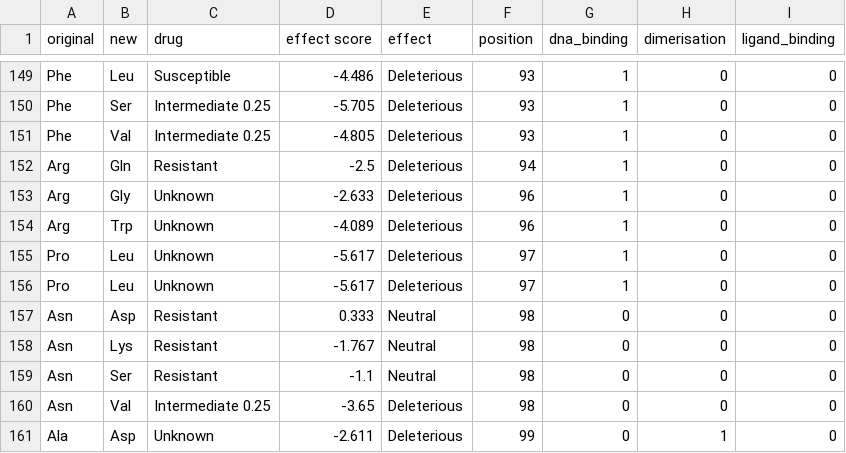
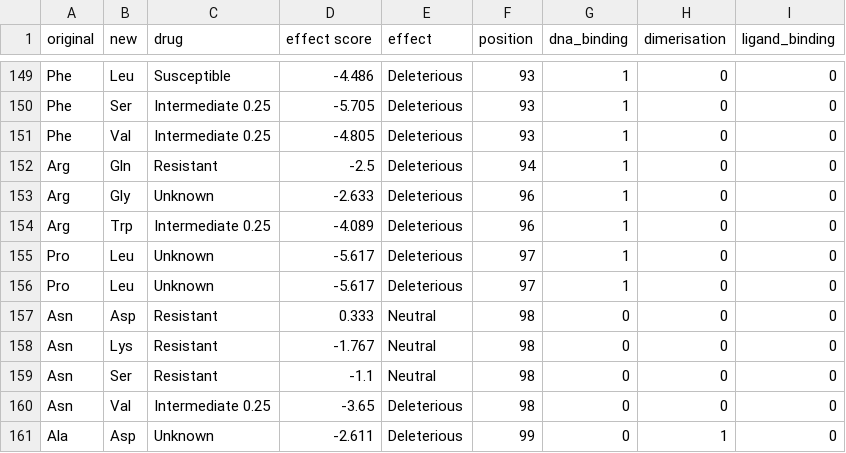
Before and after one commit to cednotsed/TB-Bedaquiline-Resistance-Modelling, a CSV file: raw_tb_mutation_data.csv, drawn as a sheet; only a part is shown, gaps mark what is left out.

```diff
--- a/raw_tb_mutation_data.csv
+++ b/raw_tb_mutation_data.csv
@@ -153,3 +153,3 @@ Arg,Gln,Resistant,-2.5,Deleterious,94,1,0,0
 Arg,Gly,Unknown,-2.633,Deleterious,96,1,0,0
-Arg,Trp,Unknown,-4.089,Deleterious,96,1,0,0
+Arg,Trp,Intermediate 0.25,-4.089,Deleterious,96,1,0,0
 Pro,Leu,Unknown,-5.617,Deleterious,97,1,0,0
```
Also changed, not shown: predicted_scores.csv, 9 other files.
